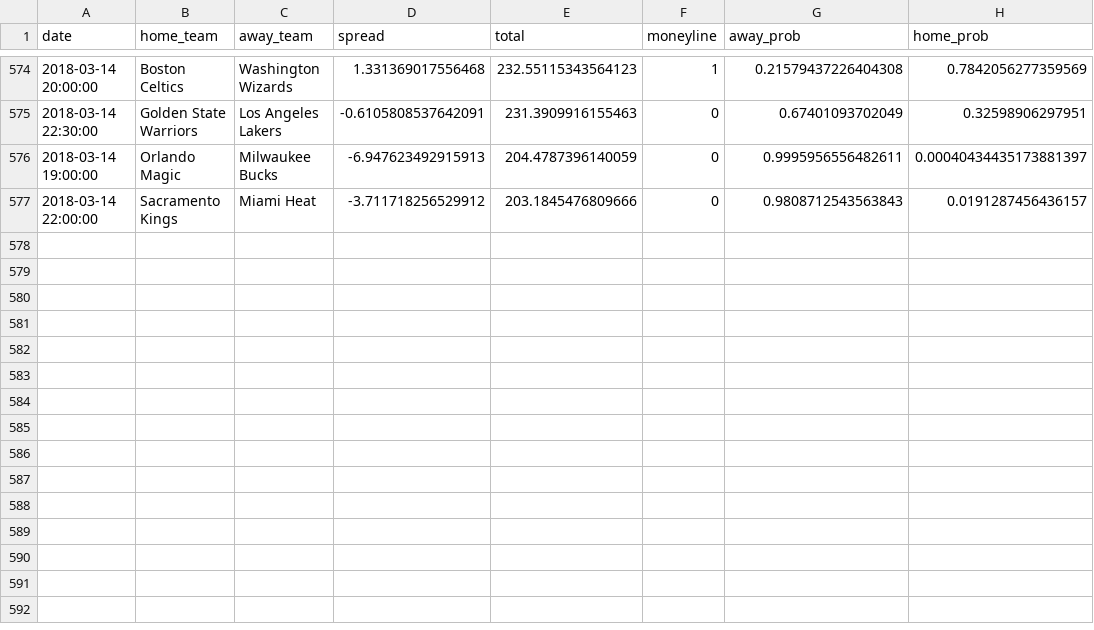
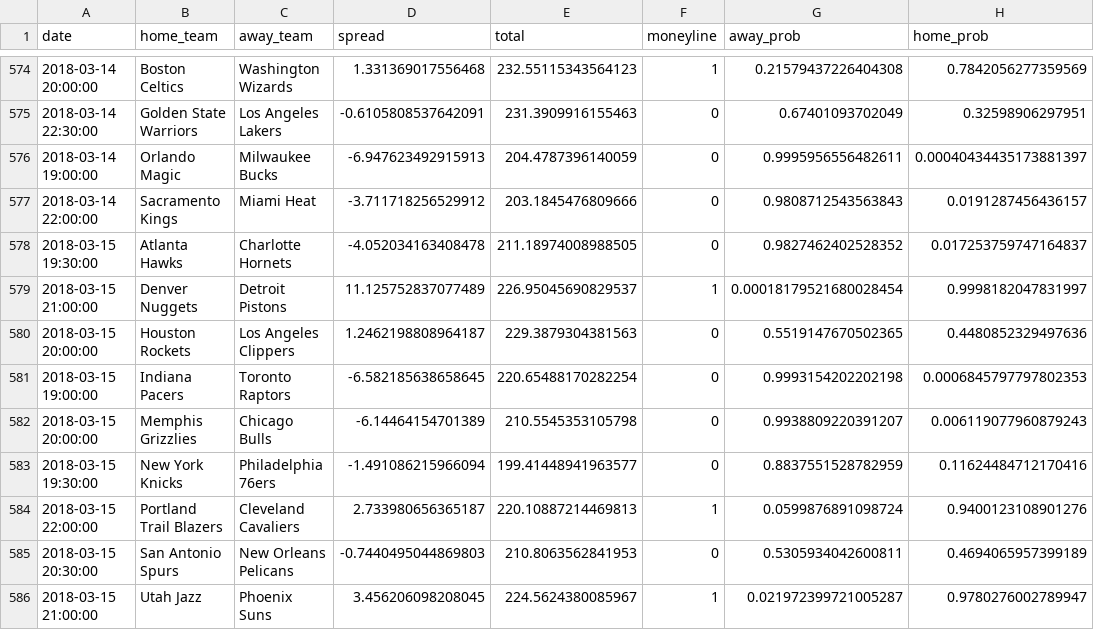
Before and after one commit to quasi-coherent/basketball_reference, a CSV file: data/predictions.csv, drawn as a sheet; only a part is shown, gaps mark what is left out; the diff names each change by its address in the sheet, - before the commit and + after, or states it on an @@ line.

Commit message:
New data

```diff
--- a/data/predictions.csv
+++ b/data/predictions.csv
+row 578: 2018-03-15 19:30:00 | Atlanta Hawks | Charlotte Hornets | -4.052034163408478 | 211.18974008988505 | 0 | 0.9827462402528352 | 0.017253759747164837
+row 579: 2018-03-15 21:00:00 | Denver Nuggets | Detroit Pistons | 11.125752837077489 | 226.95045690829537 | 1 | 0.00018179521680028454 | 0.9998182047831997
+row 580: 2018-03-15 20:00:00 | Houston Rockets | Los Angeles Clippers | 1.2462198808964187 | 229.3879304381563 | 0 | 0.5519147670502365 | 0.4480852329497636
+row 581: 2018-03-15 19:00:00 | Indiana Pacers | Toronto Raptors | -6.582185638658645 | 220.65488170282254 | 0 | 0.9993154202202198 | 0.0006845797797802353
+row 582: 2018-03-15 20:00:00 | Memphis Grizzlies | Chicago Bulls | -6.14464154701389 | 210.5545353105798 | 0 | 0.9938809220391207 | 0.006119077960879243
+row 583: 2018-03-15 19:30:00 | New York Knicks | Philadelphia 76ers | -1.491086215966094 | 199.41448941963577 | 0 | 0.8837551528782959 | 0.11624484712170416
+row 584: 2018-03-15 22:00:00 | Portland Trail Blazers | Cleveland Cavaliers | 2.733980656365187 | 220.10887214469813 | 1 | 0.0599876891098724 | 0.9400123108901276
+row 585: 2018-03-15 20:30:00 | San Antonio Spurs | New Orleans Pelicans | -0.7440495044869803 | 210.8063562841953 | 0 | 0.5305934042600811 | 0.4694065957399189
+row 586: 2018-03-15 21:00:00 | Utah Jazz | Phoenix Suns | 3.456206098208045 | 224.5624380085967 | 1 | 0.021972399721005287 | 0.9780276002789947
```
Also changed, not shown: 1 other file.
